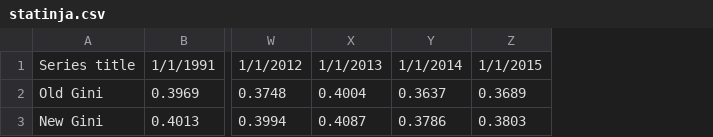
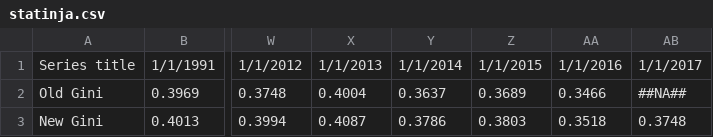
Before and after one commit to fsolt/swiid, a CSV file: data-raw/statinja.csv, drawn as a sheet; only a part is shown, gaps mark what is left out; the diff names each change by its address in the sheet, - before the commit and + after, or states it on an @@ line.

Commit message:
update statinja.csv

```diff
--- a/data-raw/statinja.csv
+++ b/data-raw/statinja.csv
+column AA, rows 1-3: 1/1/2016 | 0.3466 | 0.3518
+column AB, rows 1-3: 1/1/2017 | ##NA## | 0.3748
```
